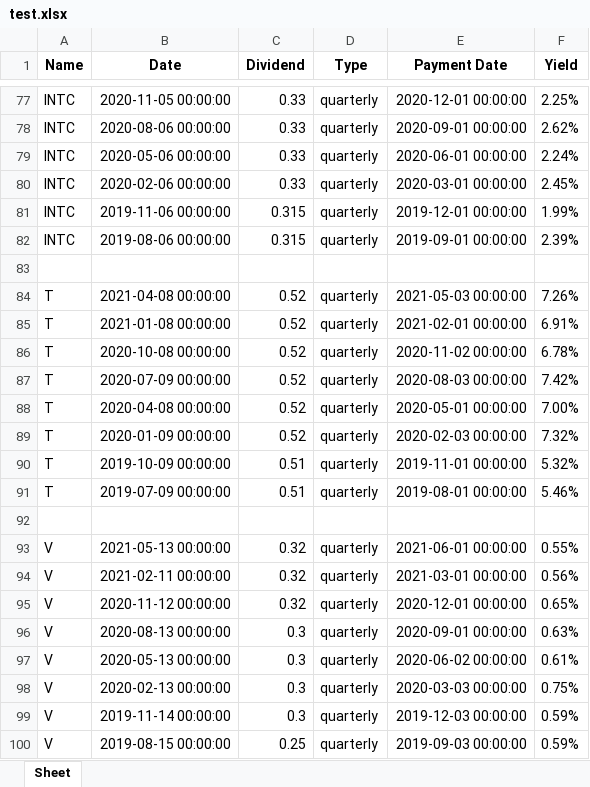
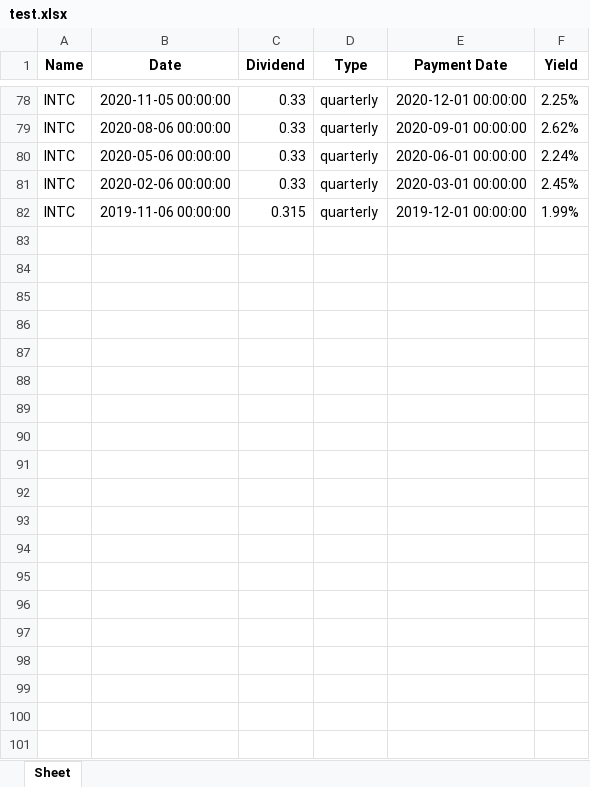
Before and after one commit to Featuredutka/PyInvestingStock, an Excel workbook: test.xlsx, sheet Sheet, drawn as a sheet; only a part is shown, gaps mark what is left out; values as stored, in another font and other column widths than the file's, no borders; removed rows and columns are numbered as before the commit, all else as after; the diff covers the shown part only; the diff names each change by its address in the sheet, - before the commit and + after, or states it on an @@ line.

```diff
--- a/test.xlsx (sheet Sheet)
+++ b/test.xlsx (sheet Sheet)
-row 82: INTC | 2019-08-06 00:00:00 | 0.315 | quarterly | 2019-09-01 00:00:00 | 2.39%
-row 83: (empty)
-row 84: T | 2021-04-08 00:00:00 | 0.52 | quarterly | 2021-05-03 00:00:00 | 7.26%
-row 85: T | 2021-01-08 00:00:00 | 0.52 | quarterly | 2021-02-01 00:00:00 | 6.91%
-row 86: T | 2020-10-08 00:00:00 | 0.52 | quarterly | 2020-11-02 00:00:00 | 6.78%
-row 87: T | 2020-07-09 00:00:00 | 0.52 | quarterly | 2020-08-03 00:00:00 | 7.42%
-row 88: T | 2020-04-08 00:00:00 | 0.52 | quarterly | 2020-05-01 00:00:00 | 7.00%
-row 89: T | 2020-01-09 00:00:00 | 0.52 | quarterly | 2020-02-03 00:00:00 | 7.32%
-row 90: T | 2019-10-09 00:00:00 | 0.51 | quarterly | 2019-11-01 00:00:00 | 5.32%
-row 91: T | 2019-07-09 00:00:00 | 0.51 | quarterly | 2019-08-01 00:00:00 | 5.46%
-row 92: (empty)
-row 93: V | 2021-05-13 00:00:00 | 0.32 | quarterly | 2021-06-01 00:00:00 | 0.55%
-row 94: V | 2021-02-11 00:00:00 | 0.32 | quarterly | 2021-03-01 00:00:00 | 0.56%
-row 95: V | 2020-11-12 00:00:00 | 0.32 | quarterly | 2020-12-01 00:00:00 | 0.65%
-row 96: V | 2020-08-13 00:00:00 | 0.3 | quarterly | 2020-09-01 00:00:00 | 0.63%
-row 97: V | 2020-05-13 00:00:00 | 0.3 | quarterly | 2020-06-02 00:00:00 | 0.61%
-row 98: V | 2020-02-13 00:00:00 | 0.3 | quarterly | 2020-03-03 00:00:00 | 0.75%
-row 99: V | 2019-11-14 00:00:00 | 0.3 | quarterly | 2019-12-03 00:00:00 | 0.59%
-row 100: V | 2019-08-15 00:00:00 | 0.25 | quarterly | 2019-09-03 00:00:00 | 0.59%
```
Also changed, not shown: 6 added rows, 23 removed rows and 8 edited cells elsewhere in this sheet, 2 other files.
